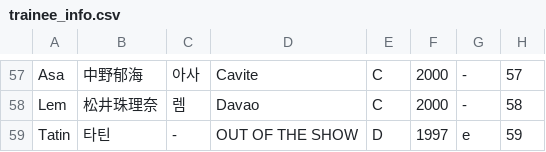
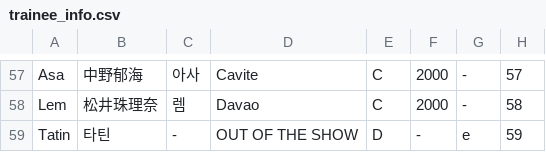
Before and after one commit to angrms/Dream-Maker, a CSV file: trainee_info.csv, drawn as a sheet; only a part is shown, gaps mark what is left out.

Commit message:
Update trainee_info.csv

```diff
--- a/trainee_info.csv
+++ b/trainee_info.csv
@@ -58,2 +58,2 @@
 "Lem","松井珠理奈","렘","Davao","C","2000","-","58"
-"Tatin","타틴","-","OUT OF THE SHOW","D","1997","e","59"
+"Tatin","타틴","-","OUT OF THE SHOW","D","-","e","59"
```
